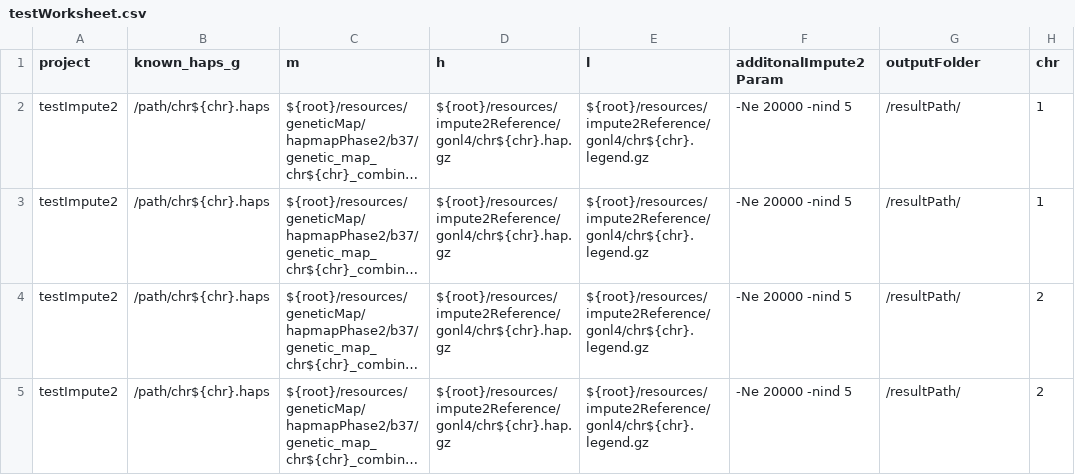
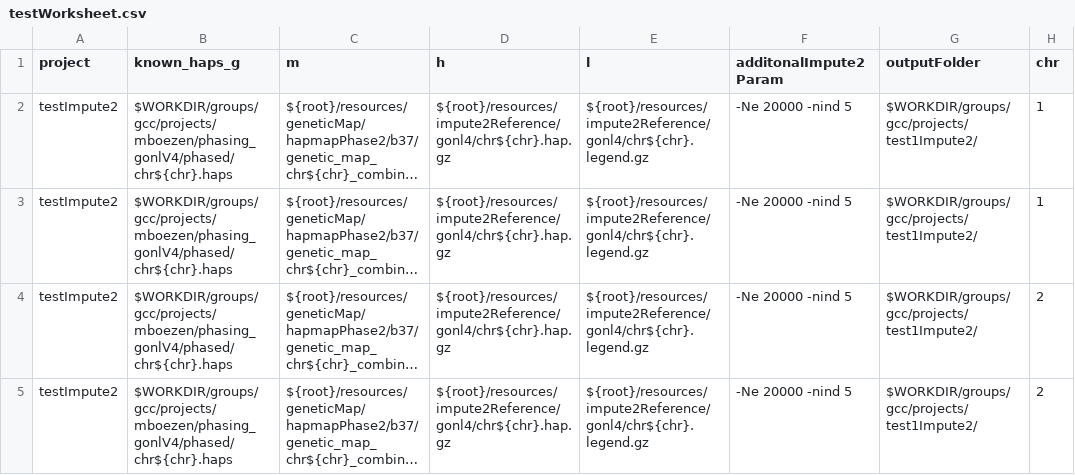
Before and after one commit to molgenis/molgenis-pipelines, a CSV file: compute4/Imputation_impute2/testWorksheet.csv, drawn as a sheet; only a part is shown; long unchanged cells end in …; the diff names each change by its address in the sheet, - before the commit and + after, or states it on an @@ line.

Commit message:
bug fix in parameters

```diff
--- a/compute4/Imputation_impute2/testWorksheet.csv
+++ b/compute4/Imputation_impute2/testWorksheet.csv
-B2:B5 (known_haps_g): /path/chr${chr}.haps
+B2:B5 (known_haps_g): $WORKDIR/groups/gcc/projects/mboezen/phasing_gonlV4/phased/chr${chr}.haps
-G2:G5 (outputFolder): /resultPath/
+G2:G5 (outputFolder): $WORKDIR/groups/gcc/projects/test1Impute2/
```
Also changed, not shown: compute4/Imputation_impute2/parameters.csv.
